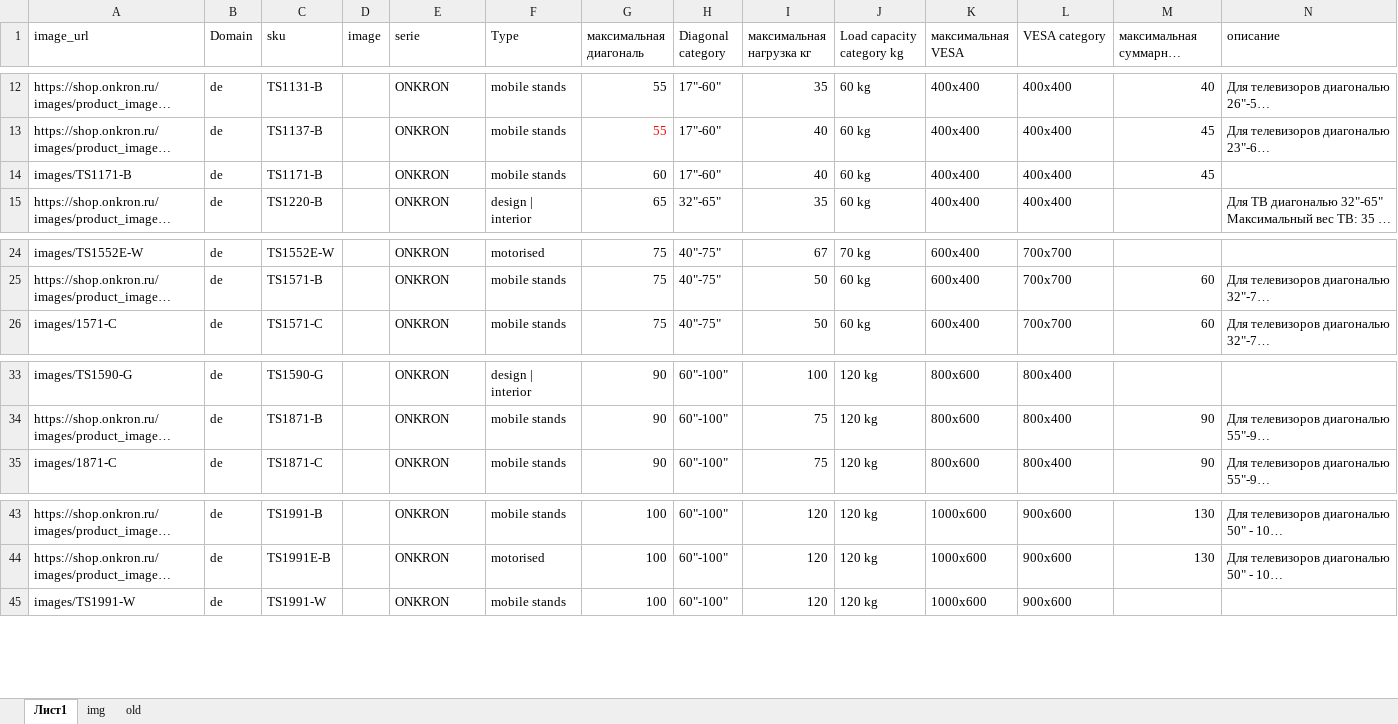
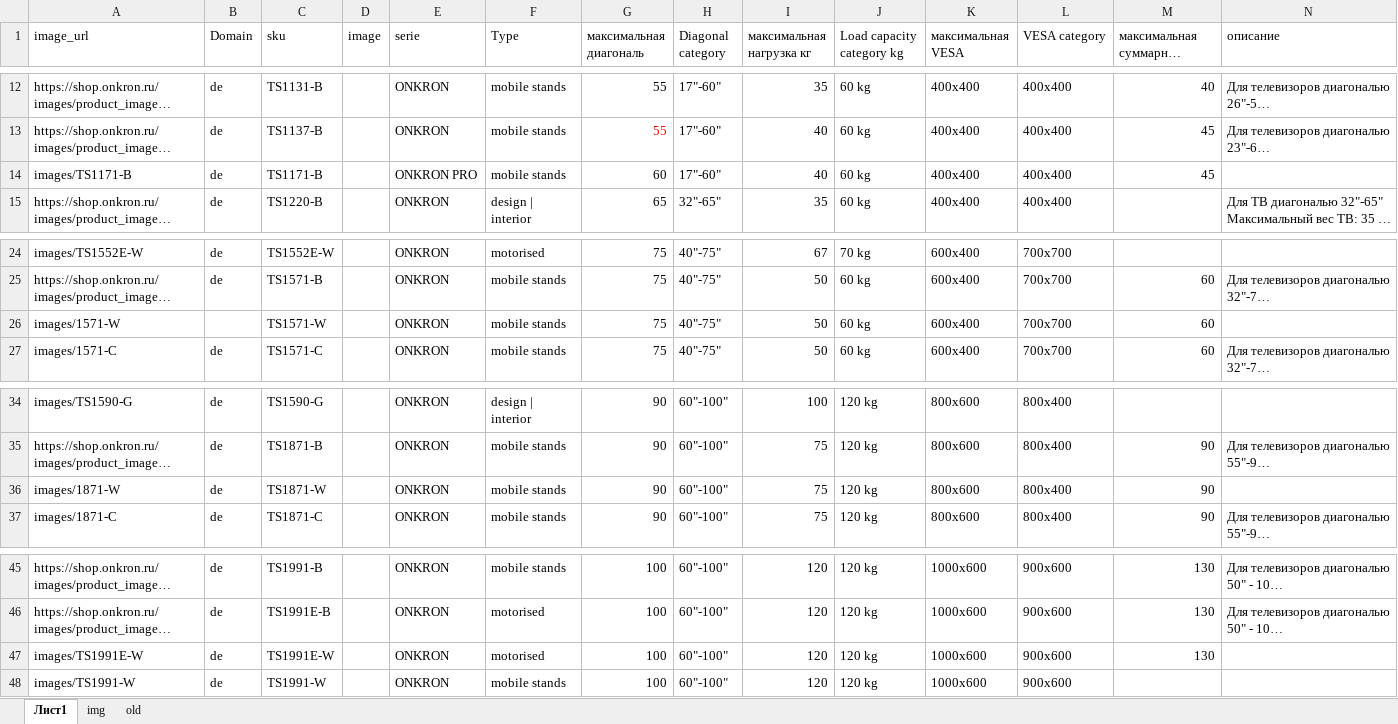
Before and after one commit to katrinaturcha/segmentation, an Excel workbook: sample_test_onkron.xlsx, sheet Лист1, drawn as a sheet; only a part is shown, gaps mark what is left out; long unchanged cells end in …; values as stored, in another font and other column widths than the file's, no borders; table styles not drawn; the diff names each change by its address in the sheet, - before the commit and + after, or states it on an @@ line.

Commit message:
DV

```diff
--- a/sample_test_onkron.xlsx (sheet Лист1)
+++ b/sample_test_onkron.xlsx (sheet Лист1)
-E14 (serie): ONKRON
+E14 (serie): ONKRON PRO
+row 26: images/1571-W |  | TS1571-W |  | ONKRON | mobile stands | 75 | 40"-75" | 50 | 60 kg | 600x400 | 700x700 | 60
+row 36: images/1871-W | de | TS1871-W |  | ONKRON | mobile stands | 90 | 60"-100" | 75 | 120 kg | 800x600 | 800x400 | 90
+row 47: images/TS1991E-W | de | TS1991E-W |  | ONKRON | motorised | 100 | 60"-100" | 120 | 120 kg | 1000x600 | 900x600 | 130
```
